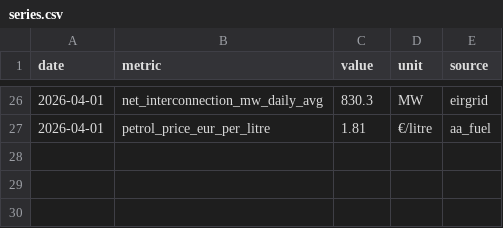
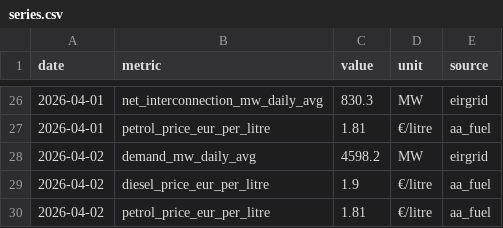
Before and after one commit to farrelltom/ireland-energy-dashboard, a CSV file: data/canonical/series.csv, drawn as a sheet; only a part is shown, gaps mark what is left out.

```diff
--- a/data/canonical/series.csv
+++ b/data/canonical/series.csv
@@ -27 +27,4 @@ date,metric,value,unit,source
 2026-04-01,petrol_price_eur_per_litre,1.81,€/litre,aa_fuel
+2026-04-02,demand_mw_daily_avg,4598.2,MW,eirgrid
+2026-04-02,diesel_price_eur_per_litre,1.9,€/litre,aa_fuel
+2026-04-02,petrol_price_eur_per_litre,1.81,€/litre,aa_fuel
```
Also changed, not shown: data/canonical/tariffs.csv, 2 other files.
